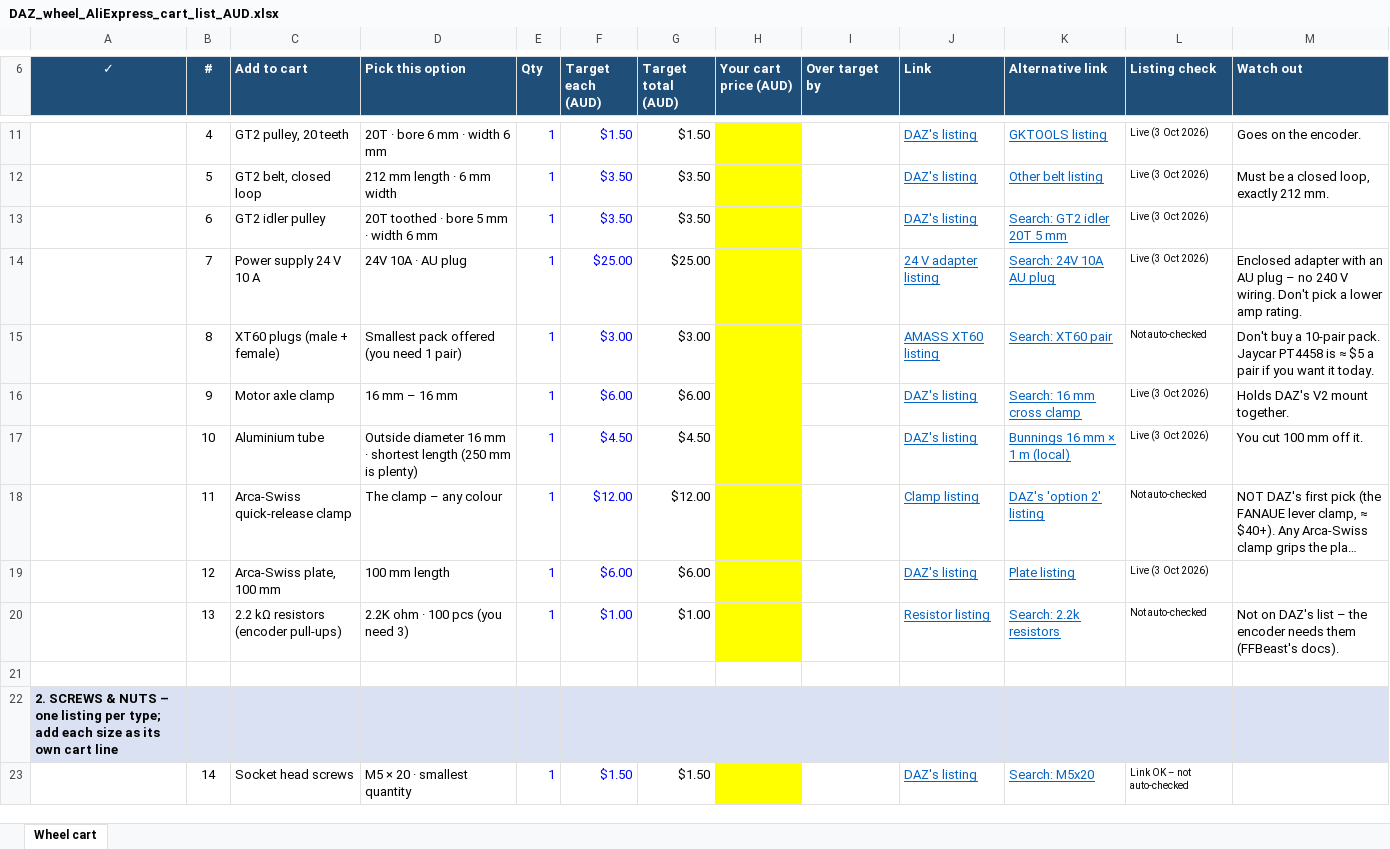
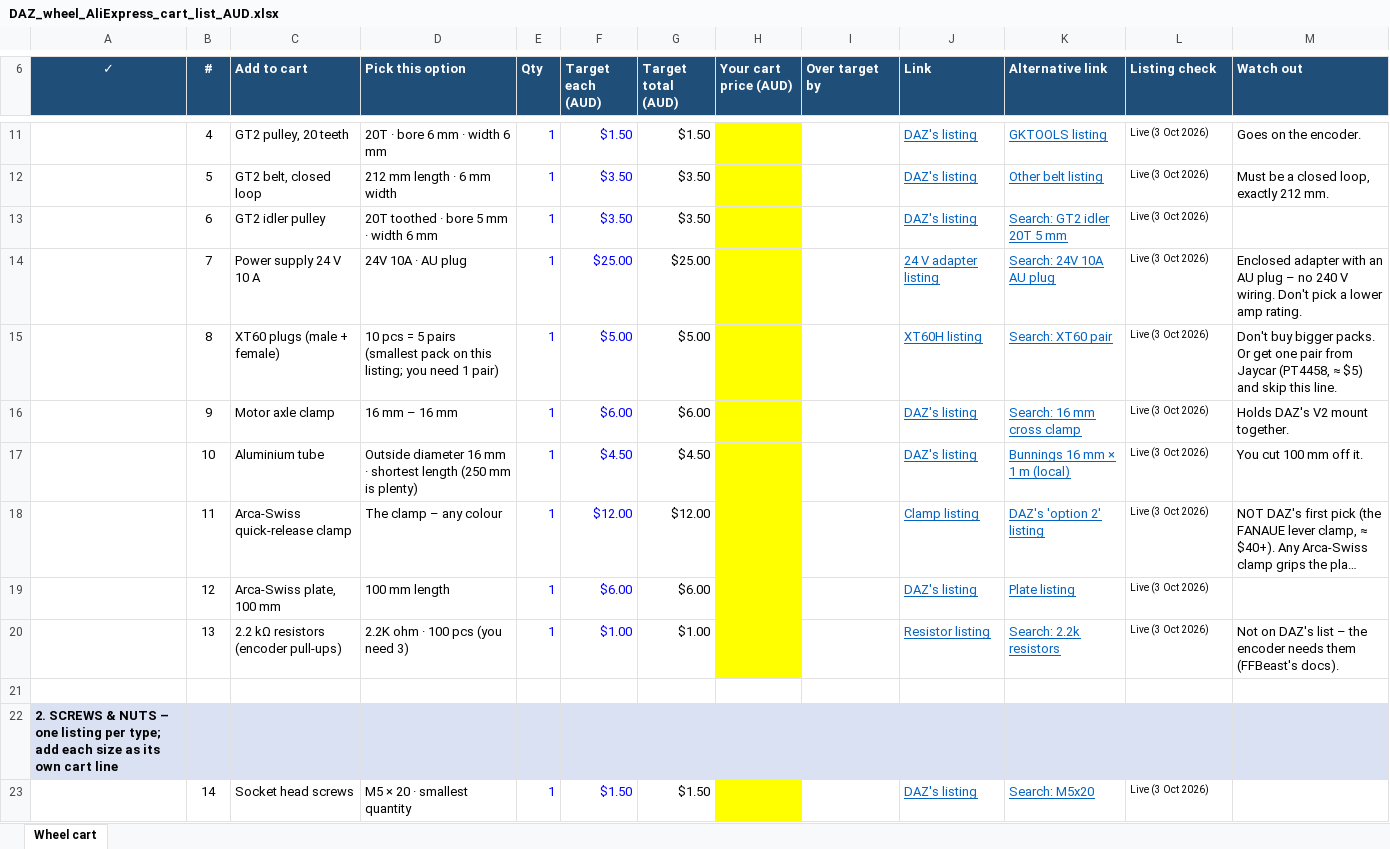
Before and after one commit to JustAdev742/Steering-wheel, an Excel workbook: parts-lists/DAZ_wheel_AliExpress_cart_list_AUD.xlsx, sheet Wheel cart, drawn as a sheet; only a part is shown, gaps mark what is left out; long unchanged cells end in …; values as stored, in another font and other column widths than the file's, no borders; conditional formats not drawn; the diff covers the shown part only; the diff names each change by its address in the sheet, - before the commit and + after, or states it on an @@ line.

```diff
--- a/parts-lists/DAZ_wheel_AliExpress_cart_list_AUD.xlsx (sheet Wheel cart)
+++ b/parts-lists/DAZ_wheel_AliExpress_cart_list_AUD.xlsx (sheet Wheel cart)
-D15 (Pick this option): Smallest pack offered (you need 1…
+D15 (Pick this option): 10 pcs = 5 pairs (smallest pack on this listing; you need 1…
-F15 (Target each (AUD)): $3.00
+F15 (Target each (AUD)): $5.00
-G15 (Target total (AUD)): $3.00
+G15 (Target total (AUD)): $5.00
-J15 (Link): AMASS XT60 listing
+J15 (Link): XT60H listing
-L15 (Listing check): Not auto-checked
+L15 (Listing check): Live (3 Oct 2026)
-M15 (Watch out): Don't buy a 10-pair pack. Jaycar PT4458 is ≈ $5 a pair if you want it today.
+M15 (Watch out): Don't buy bigger packs. Or get one pair from Jaycar (PT4458, ≈ $5) and skip this line.
-L18 (Listing check): Not auto-checked
+L18 (Listing check): Live (3 Oct 2026)
-L20 (Listing check): Not auto-checked
+L20 (Listing check): Live (3 Oct 2026)
-L23 (Listing check): Link OK – not auto-checked
+L23 (Listing check): Live (3 Oct 2026)
```
Also changed, not shown: 15 edited cells elsewhere in this sheet, parts-lists/DAZ-racing_pedal_set_budget_parts_list_AUD.xlsx, parts-lists/DAZ_all_three_best_value_parts_list_AUD.xlsx, 3 other files.
